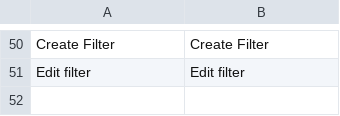
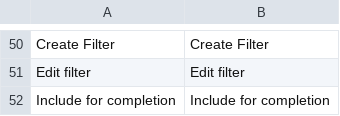
Before and after one commit to spryker/product-search, a CSV file: data/translation/Zed/en_US.csv, drawn as a sheet; only a part is shown, gaps mark what is left out; the diff names each change by its address in the sheet, - before the commit and + after, or states it on an @@ line.

```diff
--- a/data/translation/Zed/en_US.csv
+++ b/data/translation/Zed/en_US.csv
+row 52: Include for completion | Include for completion
```
Also changed, not shown: data/translation/Zed/de_DE.csv.
